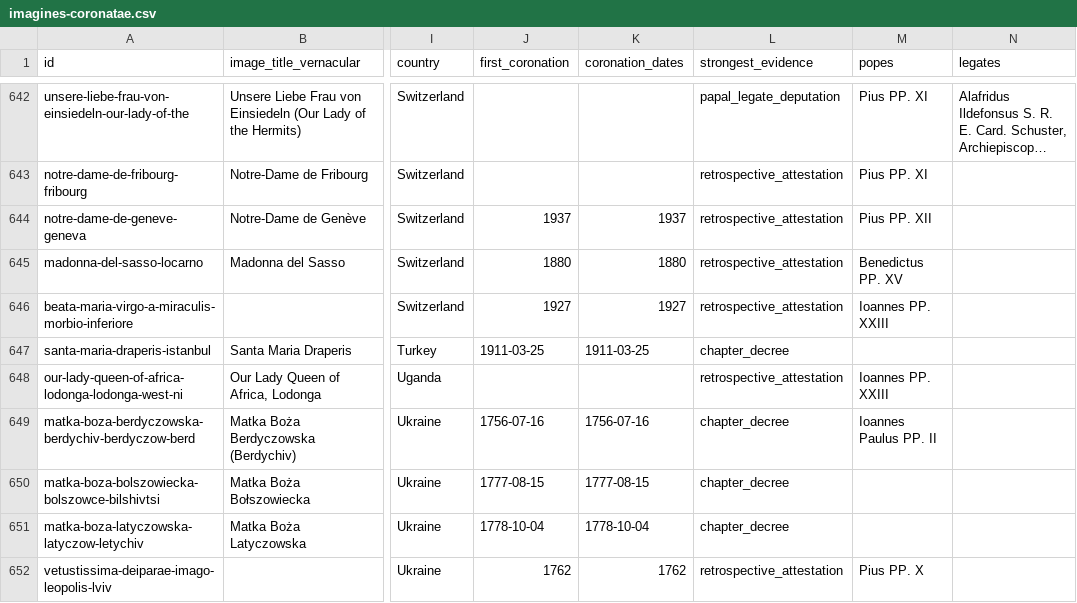
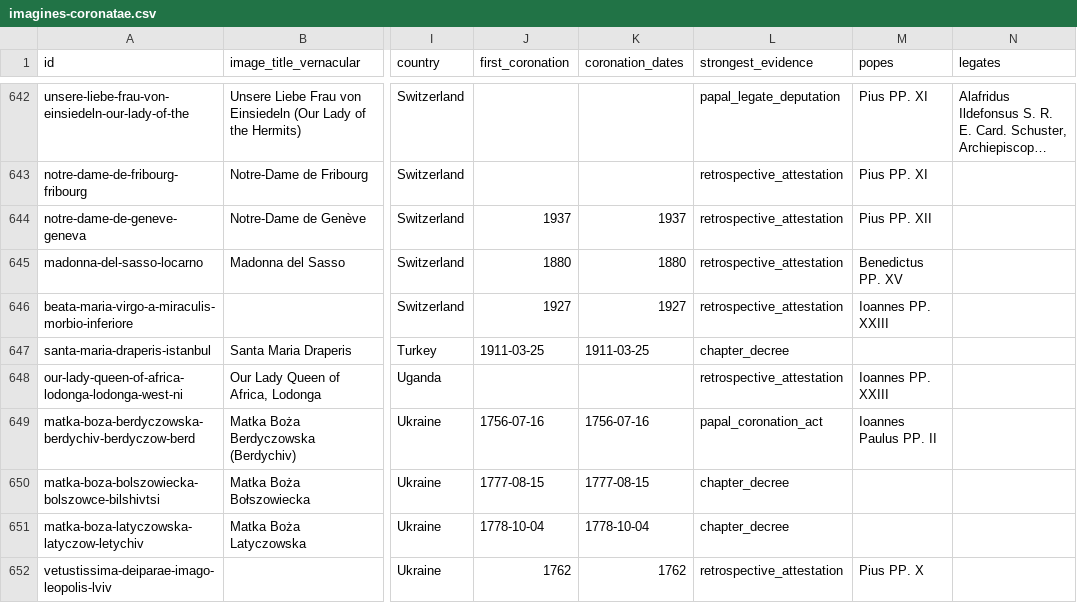
Before and after one commit to CatholicOS/imagines-coronatae, a CSV file: data/imagines-coronatae.csv, drawn as a sheet; only a part is shown, gaps mark what is left out; long unchanged cells end in …; the diff names each change by its address in the sheet, - before the commit and + after, or states it on an @@ line.

```diff
--- a/data/imagines-coronatae.csv
+++ b/data/imagines-coronatae.csv
-L649 (strongest_evidence): chapter_decree
+L649 (strongest_evidence): papal_coronation_act
```
Also changed, not shown: data/sources.csv, 7 other files.
